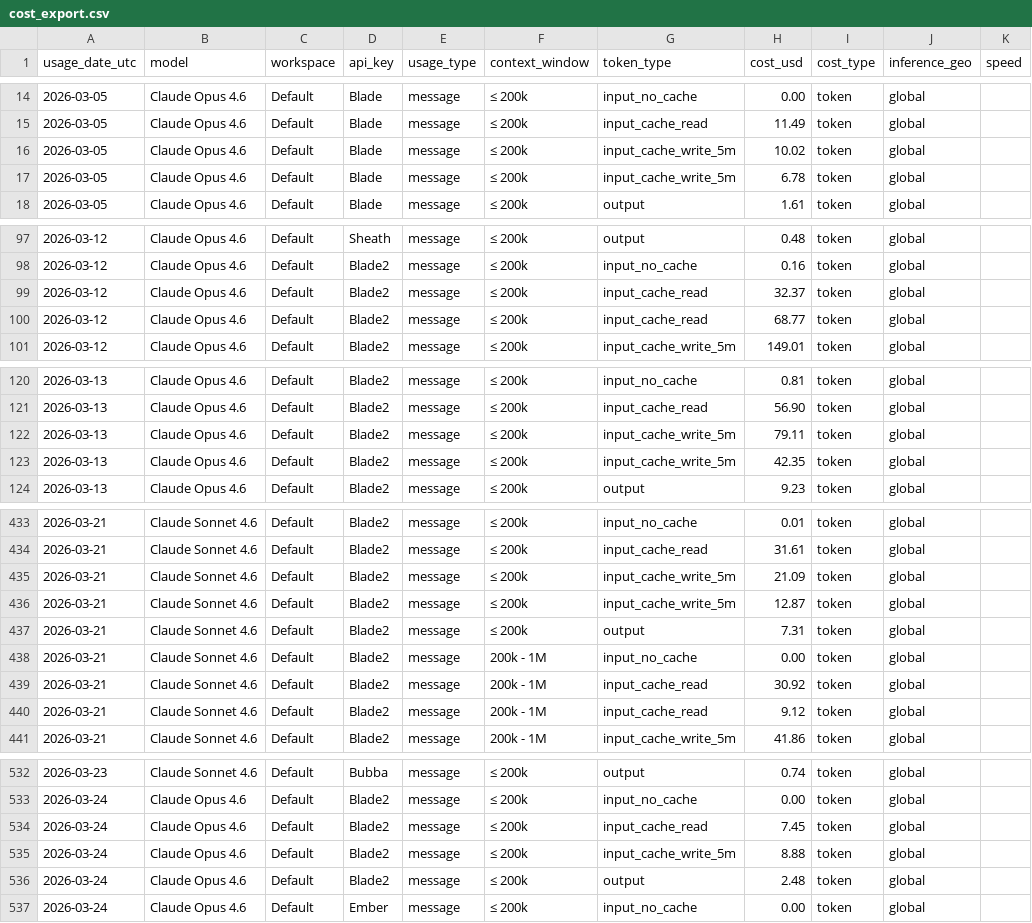
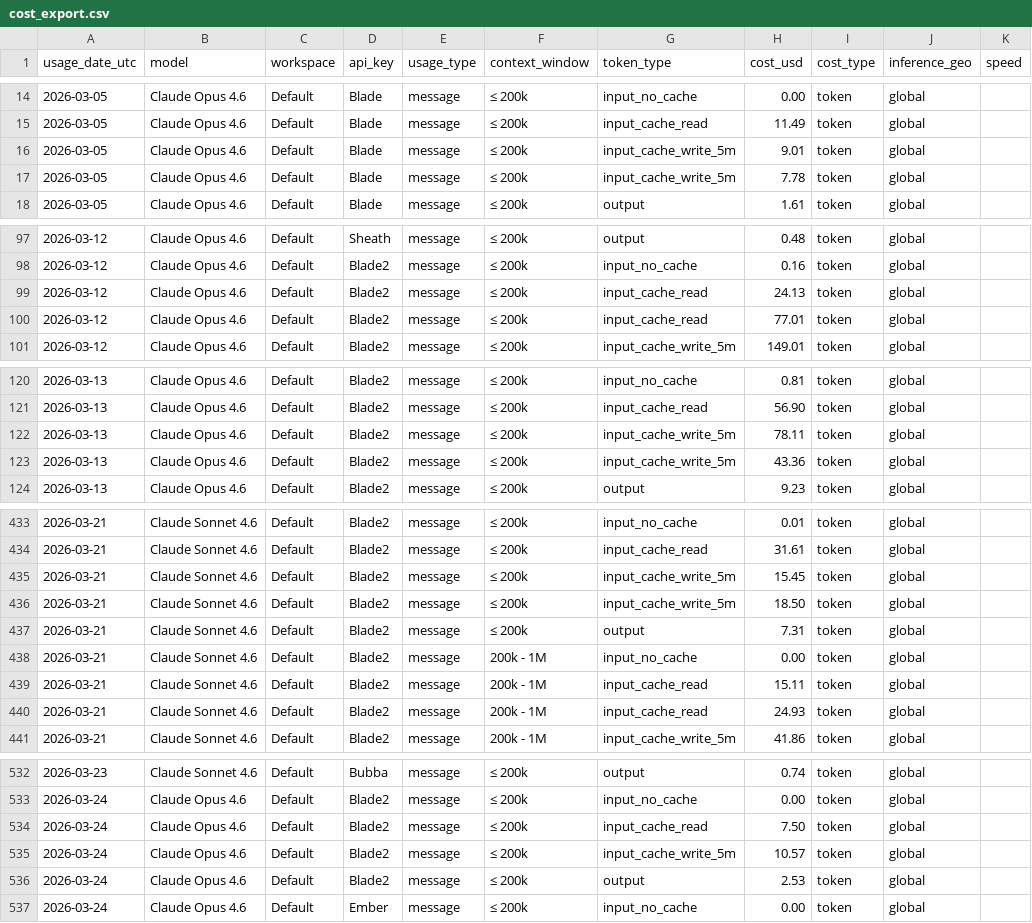
Before and after one commit to VikingSam/token-dashboard, a CSV file: cost_export.csv, drawn as a sheet; only a part is shown, gaps mark what is left out; the diff covers the shown part only.

```diff
--- a/cost_export.csv
+++ b/cost_export.csv
@@ -15,4 +15,4 @@ usage_date_utc,model,workspace,api_key,usage_type,context_window,token_type,cost
 2026-03-05,Claude Opus 4.6,Default,Blade,message,≤ 200k,input_cache_read,11.49,token,global,
-2026-03-05,Claude Opus 4.6,Default,Blade,message,≤ 200k,input_cache_write_5m,10.02,token,global,
-2026-03-05,Claude Opus 4.6,Default,Blade,message,≤ 200k,input_cache_write_5m,6.78,token,global,
+2026-03-05,Claude Opus 4.6,Default,Blade,message,≤ 200k,input_cache_write_5m,9.01,token,global,
+2026-03-05,Claude Opus 4.6,Default,Blade,message,≤ 200k,input_cache_write_5m,7.78,token,global,
 2026-03-05,Claude Opus 4.6,Default,Blade,message,≤ 200k,output,1.61,token,global,
@@ -98,4 +98,4 @@ usage_date_utc,model,workspace,api_key,usage_type,context_window,token_type,cost
 2026-03-12,Claude Opus 4.6,Default,Blade2,message,≤ 200k,input_no_cache,0.16,token,global,
-2026-03-12,Claude Opus 4.6,Default,Blade2,message,≤ 200k,input_cache_read,32.37,token,global,
-2026-03-12,Claude Opus 4.6,Default,Blade2,message,≤ 200k,input_cache_read,68.77,token,global,
+2026-03-12,Claude Opus 4.6,Default,Blade2,message,≤ 200k,input_cache_read,24.13,token,global,
+2026-03-12,Claude Opus 4.6,Default,Blade2,message,≤ 200k,input_cache_read,77.01,token,global,
 2026-03-12,Claude Opus 4.6,Default,Blade2,message,≤ 200k,input_cache_write_5m,149.01,token,global,
@@ -121,4 +121,4 @@ usage_date_utc,model,workspace,api_key,usage_type,context_window,token_type,cost
 2026-03-13,Claude Opus 4.6,Default,Blade2,message,≤ 200k,input_cache_read,56.90,token,global,
-2026-03-13,Claude Opus 4.6,Default,Blade2,message,≤ 200k,input_cache_write_5m,79.11,token,global,
-2026-03-13,Claude Opus 4.6,Default,Blade2,message,≤ 200k,input_cache_write_5m,42.35,token,global,
+2026-03-13,Claude Opus 4.6,Default,Blade2,message,≤ 200k,input_cache_write_5m,78.11,token,global,
+2026-03-13,Claude Opus 4.6,Default,Blade2,message,≤ 200k,input_cache_write_5m,43.36,token,global,
 2026-03-13,Claude Opus 4.6,Default,Blade2,message,≤ 200k,output,9.23,token,global,
@@ -434,8 +434,8 @@ usage_date_utc,model,workspace,api_key,usage_type,context_window,token_type,cost
 2026-03-21,Claude Sonnet 4.6,Default,Blade2,message,≤ 200k,input_cache_read,31.61,token,global,
-2026-03-21,Claude Sonnet 4.6,Default,Blade2,message,≤ 200k,input_cache_write_5m,21.09,token,global,
-2026-03-21,Claude Sonnet 4.6,Default,Blade2,message,≤ 200k,input_cache_write_5m,12.87,token,global,
+2026-03-21,Claude Sonnet 4.6,Default,Blade2,message,≤ 200k,input_cache_write_5m,15.45,token,global,
+2026-03-21,Claude Sonnet 4.6,Default,Blade2,message,≤ 200k,input_cache_write_5m,18.50,token,global,
 2026-03-21,Claude Sonnet 4.6,Default,Blade2,message,≤ 200k,output,7.31,token,global,
 2026-03-21,Claude Sonnet 4.6,Default,Blade2,message,200k - 1M,input_no_cache,0.00,token,global,
-2026-03-21,Claude Sonnet 4.6,Default,Blade2,message,200k - 1M,input_cache_read,30.92,token,global,
-2026-03-21,Claude Sonnet 4.6,Default,Blade2,message,200k - 1M,input_cache_read,9.12,token,global,
+2026-03-21,Claude Sonnet 4.6,Default,Blade2,message,200k - 1M,input_cache_read,15.11,token,global,
+2026-03-21,Claude Sonnet 4.6,Default,Blade2,message,200k - 1M,input_cache_read,24.93,token,global,
 2026-03-21,Claude Sonnet 4.6,Default,Blade2,message,200k - 1M,input_cache_write_5m,41.86,token,global,
@@ -533,5 +533,5 @@ usage_date_utc,model,workspace,api_key,usage_type,context_window,token_type,cost
 2026-03-24,Claude Opus 4.6,Default,Blade2,message,≤ 200k,input_no_cache,0.00,token,global,
-2026-03-24,Claude Opus 4.6,Default,Blade2,message,≤ 200k,input_cache_read,7.45,token,global,
-2026-03-24,Claude Opus 4.6,Default,Blade2,message,≤ 200k,input_cache_write_5m,8.88,token,global,
-2026-03-24,Claude Opus 4.6,Default,Blade2,message,≤ 200k,output,2.48,token,global,
+2026-03-24,Claude Opus 4.6,Default,Blade2,message,≤ 200k,input_cache_read,7.50,token,global,
+2026-03-24,Claude Opus 4.6,Default,Blade2,message,≤ 200k,input_cache_write_5m,10.57,token,global,
+2026-03-24,Claude Opus 4.6,Default,Blade2,message,≤ 200k,output,2.53,token,global,
 2026-03-24,Claude Opus 4.6,Default,Ember,message,≤ 200k,input_no_cache,0.00,token,global,
```
Also changed, not shown: 1 added row, 1 removed row and 25 edited cells elsewhere in this file, 2 other files.
